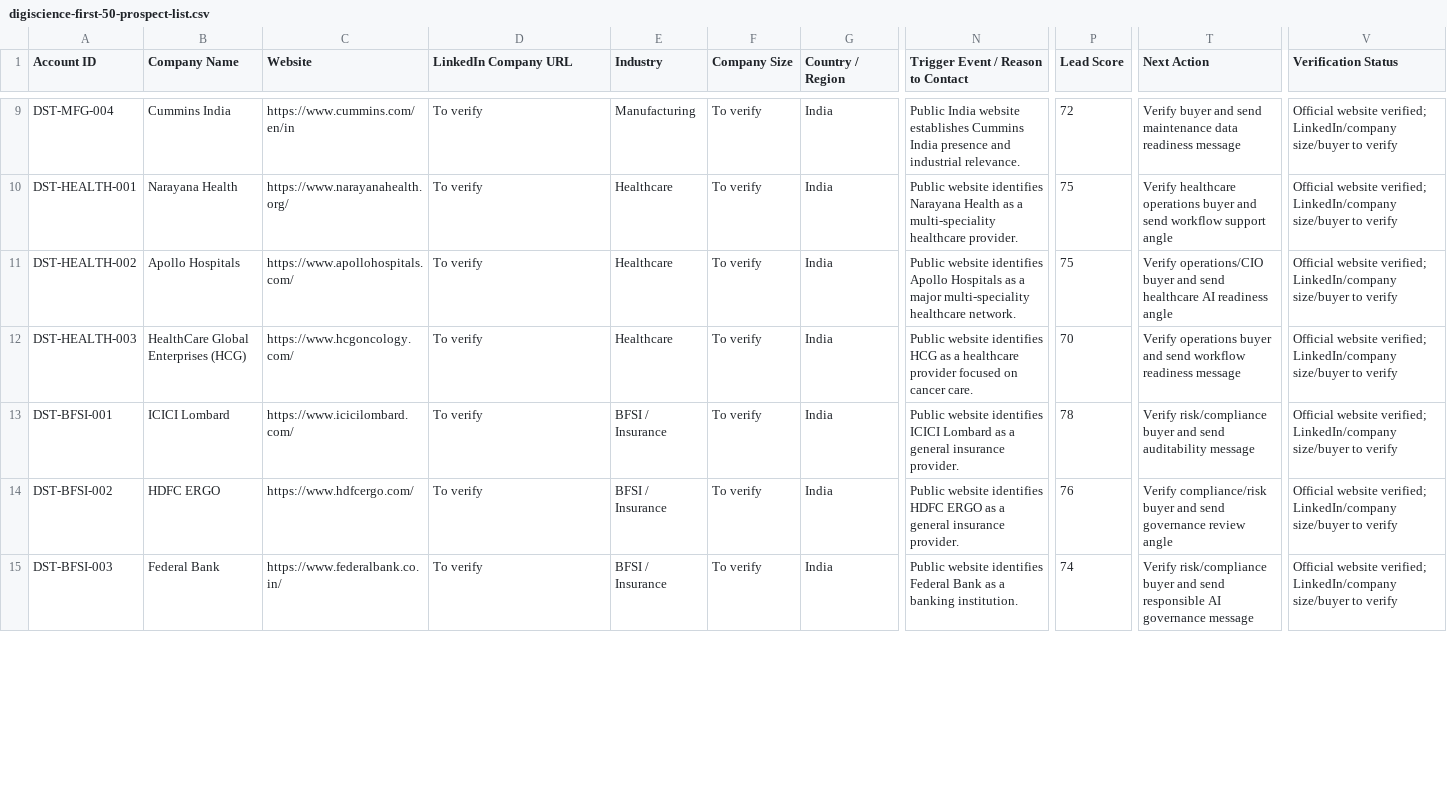
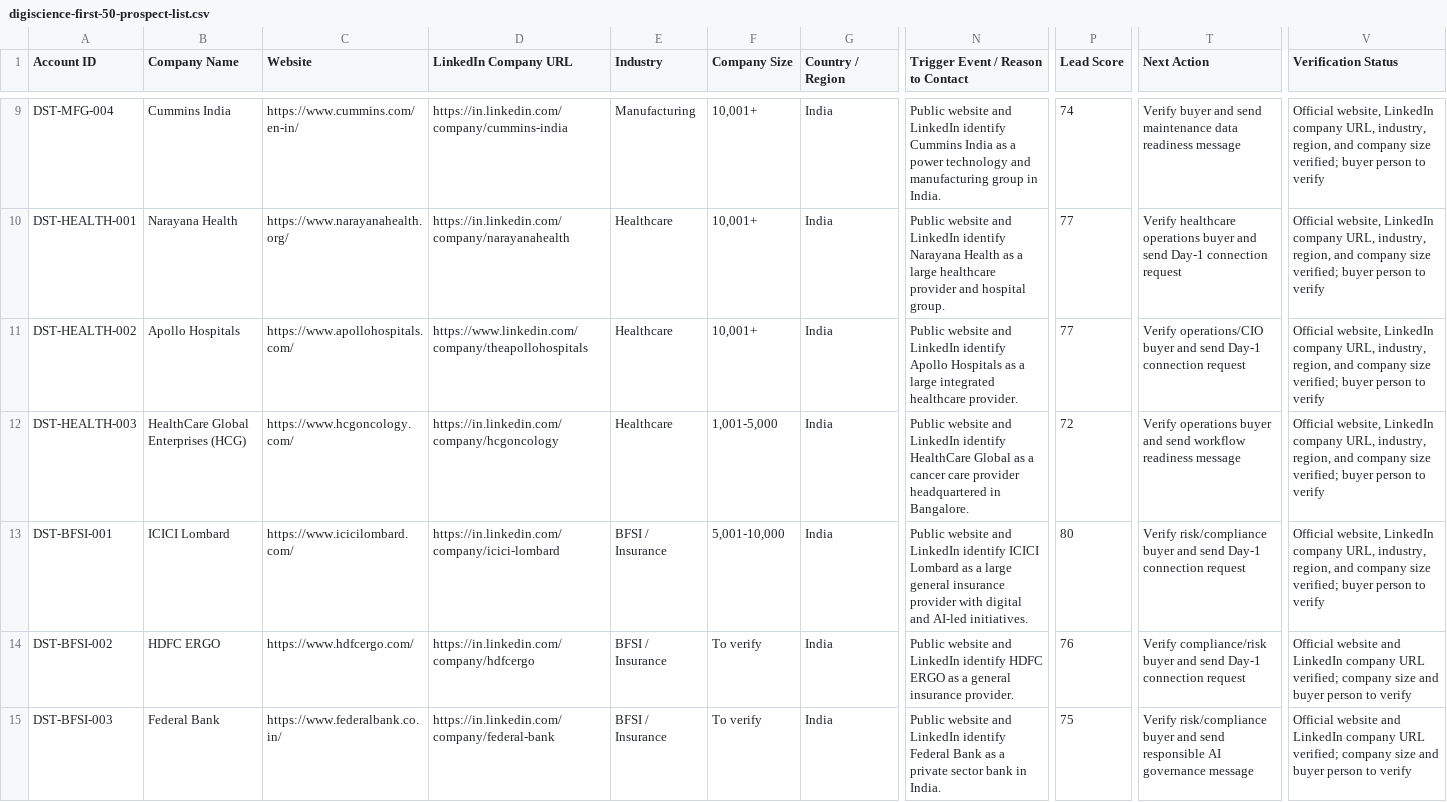
Before and after one commit to digiscience-techsol/website, a CSV file: assets/templates/digiscience-first-50-prospect-list.csv, drawn as a sheet; only a part is shown, gaps mark what is left out; the diff covers the shown part only; the diff names each change by its address in the sheet, - before the commit and + after, or states it on an @@ line.

```diff
--- a/assets/templates/digiscience-first-50-prospect-list.csv
+++ b/assets/templates/digiscience-first-50-prospect-list.csv
-C9 (Website): https://www.cummins.com/en/in
+C9 (Website): https://www.cummins.com/en-in/
-D9 (LinkedIn Company URL): To verify
+D9 (LinkedIn Company URL): https://in.linkedin.com/company/cummins-india
-F9:F11 (Company Size): To verify
+F9:F11 (Company Size): 10,001+
-N9: Public India website establishes Cummins India presence and industrial relevance.
+N9: Public website and LinkedIn identify Cummins India as a power technology and manufacturing group in India.
-P9 (Lead Score): 72
+P9 (Lead Score): 74
-V9:V13 (Verification Status): Official website verified; LinkedIn/company size/buyer to verify
+V9:V13 (Verification Status): Official website, LinkedIn company URL, industry, region, and company size verified; buyer person to verify
-D10 (LinkedIn Company URL): To verify
+D10 (LinkedIn Company URL): https://in.linkedin.com/company/narayanahealth
-N10: Public website identifies Narayana Health as a multi-speciality healthcare provider.
+N10: Public website and LinkedIn identify Narayana Health as a large healthcare provider and hospital group.
-P10:P11 (Lead Score): 75
+P10:P11 (Lead Score): 77
-T10 (Next Action): …and send workflow support angle
+T10 (Next Action): …and send Day-1 connection request
-D11 (LinkedIn Company URL): To verify
+D11 (LinkedIn Company URL): https://www.linkedin.com/company/theapollohospitals
-N11: Public website identifies Apollo Hospitals as a major multi-speciality healthcare network.
+N11: Public website and LinkedIn identify Apollo Hospitals as a large integrated healthcare provider.
-T11 (Next Action): …and send healthcare AI readiness angle
+T11 (Next Action): …and send Day-1 connection request
-D12 (LinkedIn Company URL): To verify
+D12 (LinkedIn Company URL): https://in.linkedin.com/company/hcgoncology
-F12 (Company Size): To verify
+F12 (Company Size): 1,001-5,000
-N12: Public website identifies HCG as a healthcare provider focused on cancer care.
+N12: Public website and LinkedIn identify HealthCare Global as a cancer care provider headquartered in Bangalore.
-P12 (Lead Score): 70
+P12 (Lead Score): 72
-D13 (LinkedIn Company URL): To verify
+D13 (LinkedIn Company URL): https://in.linkedin.com/company/icici-lombard
-F13 (Company Size): To verify
+F13 (Company Size): 5,001-10,000
-N13: Public website identifies ICICI Lombard as a general insurance provider.
+N13: Public website and LinkedIn identify ICICI Lombard as a large general insurance provider with digital and AI-led initiatives.
-P13 (Lead Score): 78
+P13 (Lead Score): 80
-T13 (Next Action): …and send auditability message
+T13 (Next Action): …and send Day-1 connection request
-D14 (LinkedIn Company URL): To verify
+D14 (LinkedIn Company URL): https://in.linkedin.com/company/hdfcergo
-N14: Public website identifies HDFC ERGO…
+N14: Public website and LinkedIn identify HDFC ERGO…
-T14 (Next Action): …and send governance review angle
+T14 (Next Action): …and send Day-1 connection request
-V14:V15 (Verification Status): Official website verified; LinkedIn/company size/buyer to verify
+V14:V15 (Verification Status): Official website and LinkedIn company URL verified; company size and buyer person to verify
-D15 (LinkedIn Company URL): To verify
+D15 (LinkedIn Company URL): https://in.linkedin.com/company/federal-bank
-N15: Public website identifies Federal Bank as a banking institution.
+N15: Public website and LinkedIn identify Federal Bank as a private sector bank in India.
-P15 (Lead Score): 74
+P15 (Lead Score): 75
```
Also changed, not shown: 66 edited cells elsewhere in this file, 6 other files.
